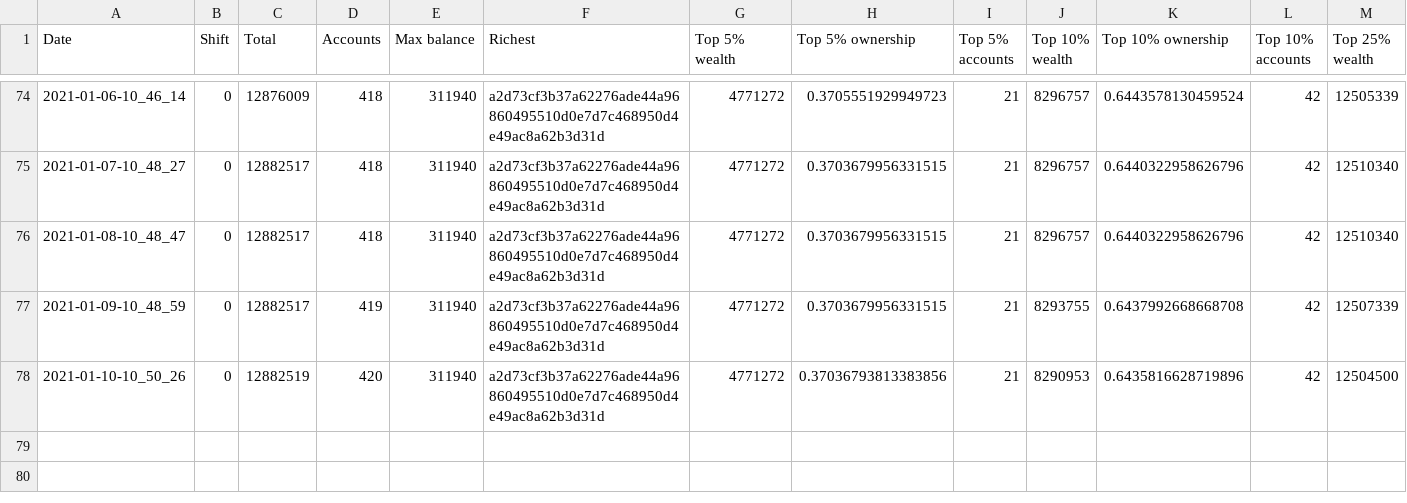
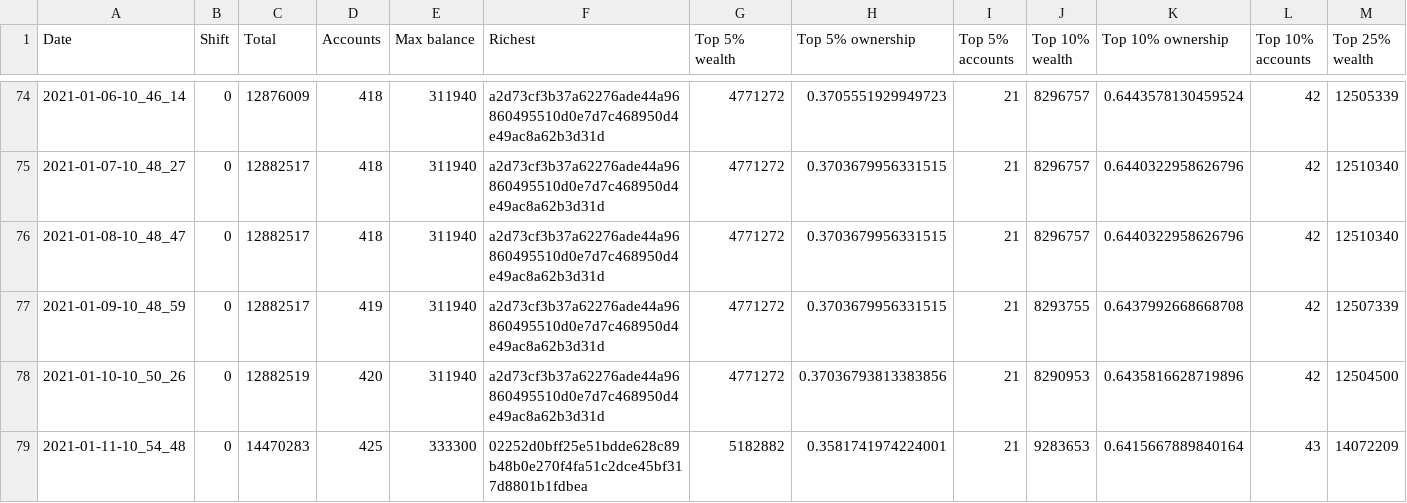
Before and after one commit to itsnikhil/tnb-analysis, a CSV file: out.csv, drawn as a sheet; only a part is shown, gaps mark what is left out; rows hold the shown columns only; the diff names each change by its address in the sheet, - before the commit and + after, or states it on an @@ line.

```diff
--- a/out.csv
+++ b/out.csv
+row 79: 2021-01-11-10_54_48 | 0 | 14470283 | 425 | 333300 | 02252d0bff25e51bdde628c89b48b0e270f4fa51c2dce45bf317d8801b1fdbea | 5182882 | 0.3581741974224001 | 21 | 9283653 | 0.6415667889840164 | 43 | 14072209
```
Also changed, not shown: 8 other files.
